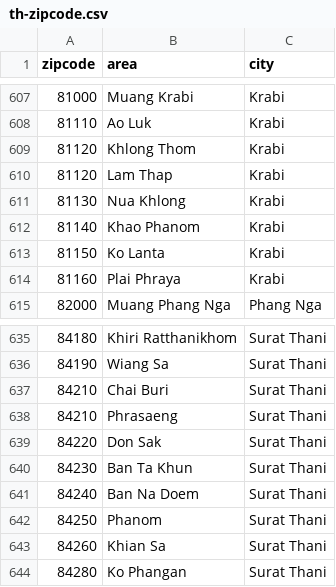
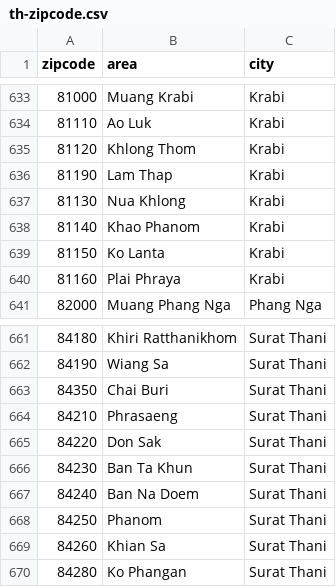
Before and after one commit to redmasterstudio/thailand-zipcode, a CSV file: th-zipcode.csv, drawn as a sheet; only a part is shown, gaps mark what is left out; the diff covers the shown part only.

```diff
--- a/th-zipcode.csv
+++ b/th-zipcode.csv
@@ -609,3 +635,3 @@ zipcode,area,city
 81120,Khlong Thom,Krabi
-81120,Lam Thap,Krabi
+81190,Lam Thap,Krabi
 81130,Nua Khlong,Krabi
@@ -636,3 +662,3 @@ zipcode,area,city
 84190,Wiang Sa,Surat Thani
-84210,Chai Buri,Surat Thani
+84350,Chai Buri,Surat Thani
 84210,Phrasaeng,Surat Thani
```
Also changed, not shown: 27 added rows and 4 edited cells elsewhere in this file.
